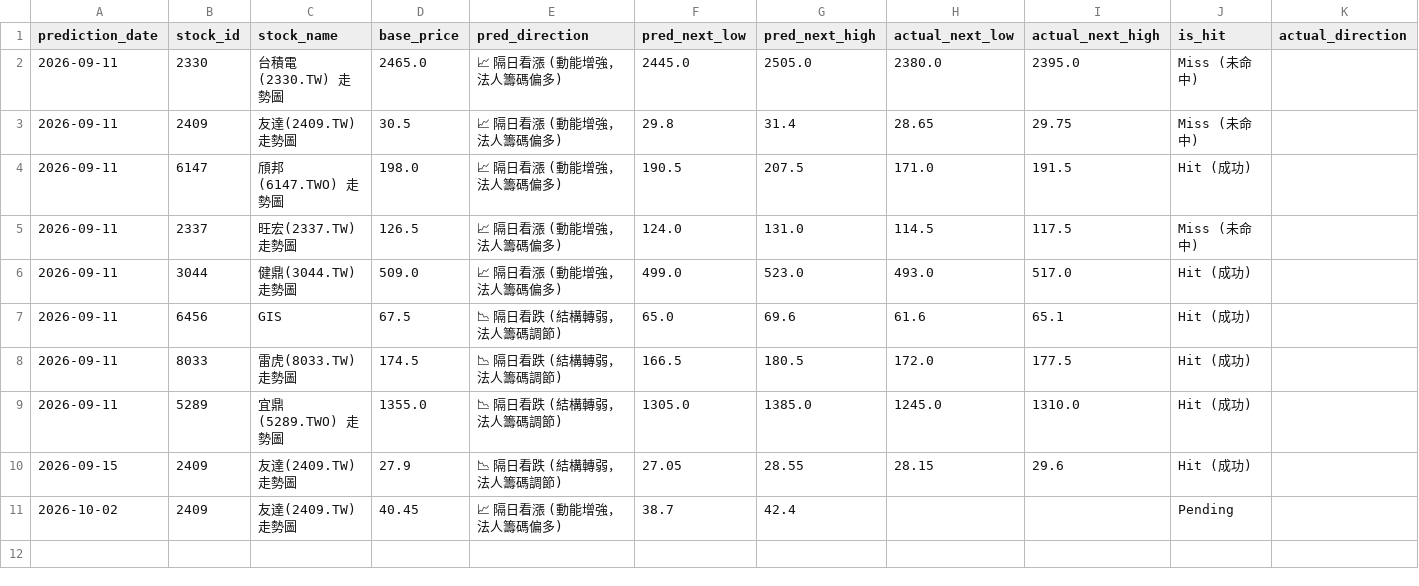
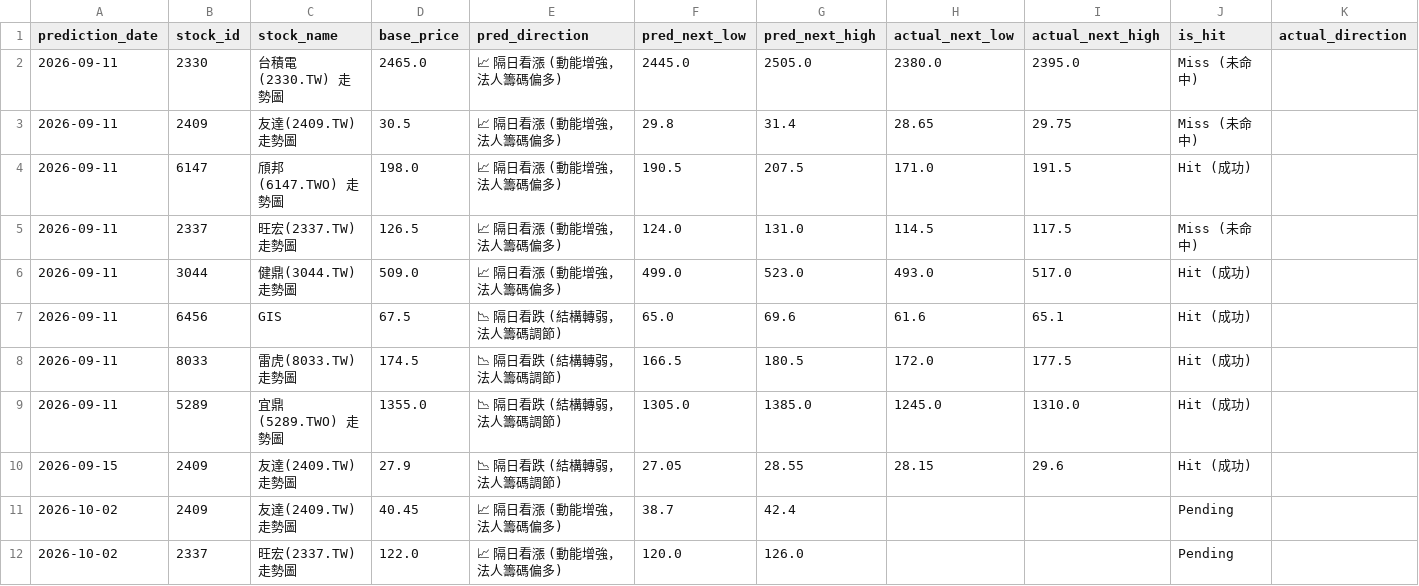
Before and after one commit to huihui2556h-spec/my-stock-app, a CSV file: prediction_history.csv, drawn as a sheet; the diff names each change by its address in the sheet, - before the commit and + after, or states it on an @@ line.

Commit message:
AI交易助手: 新增預測 2337

```diff
--- a/prediction_history.csv
+++ b/prediction_history.csv
+row 12: 2026-10-02 | 2337 | 旺宏(2337.TW) 走勢圖 | 122.0 | 📈 隔日看漲 (動能增強，法人籌碼偏多) | 120.0 | 126.0 |  |  | Pending
```
